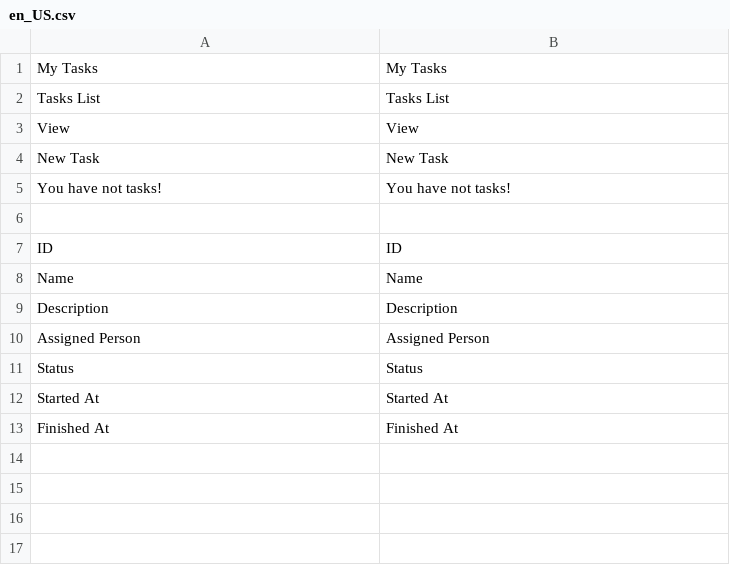
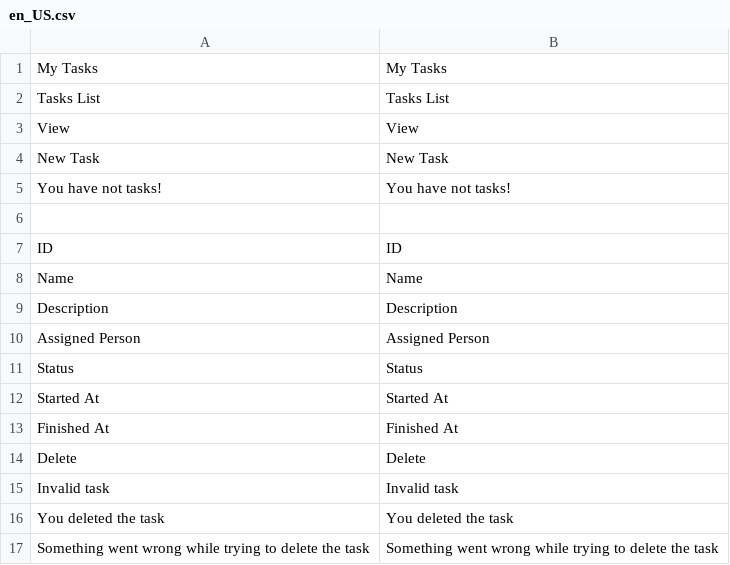
Before and after one commit to cristiano-pacheco/magento2-task, a CSV file: i18n/en_US.csv, drawn as a sheet.

Commit message:
Added feature to delete the task.

```diff
--- a/i18n/en_US.csv
+++ b/i18n/en_US.csv
@@ -13 +13,5 @@
 "Finished At","Finished At"
+"Delete", "Delete"
+"Invalid task", "Invalid task"
+"You deleted the task", "You deleted the task"
+"Something went wrong while trying to delete the task", "Something went wrong while trying to delete the task"
```
Also changed, not shown: 3 other files.
